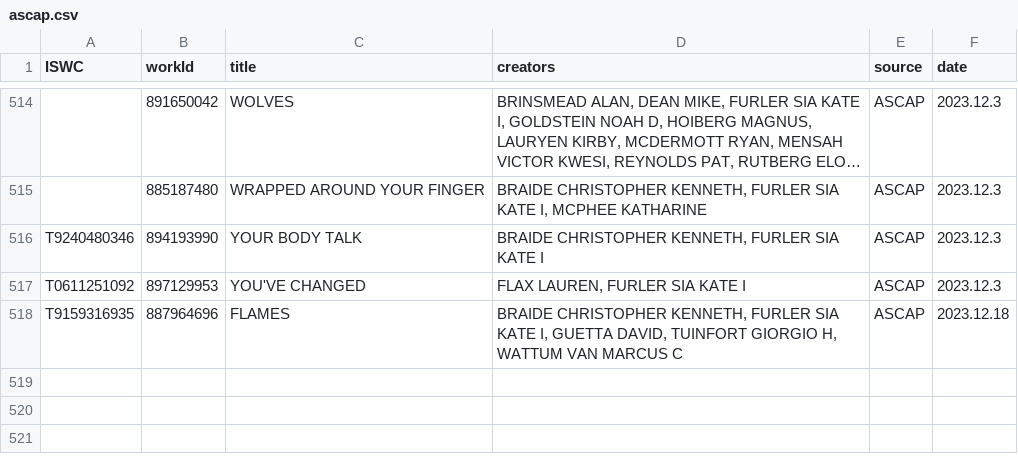
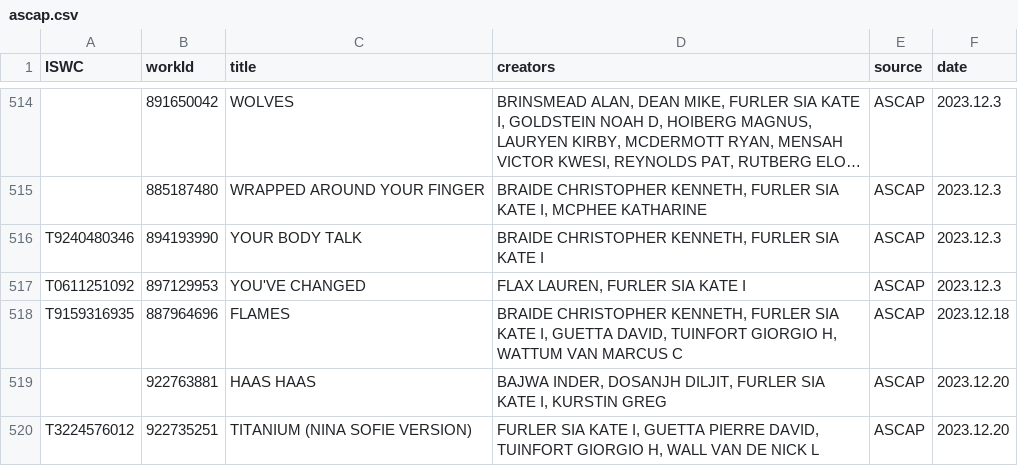
Before and after one commit to RogerBambinetti/PROs-scrapper-nodejs, a CSV file: logs/ascap.csv, drawn as a sheet; only a part is shown, gaps mark what is left out; long unchanged cells end in …; the diff names each change by its address in the sheet, - before the commit and + after, or states it on an @@ line.

Commit message:
add log

```diff
--- a/logs/ascap.csv
+++ b/logs/ascap.csv
+row 519:  | 922763881 | HAAS HAAS | BAJWA INDER, DOSANJH DILJIT, FURLER SIA KATE I, KURSTIN GREG | ASCAP | 2023.12.20
+row 520: T3224576012 | 922735251 | TITANIUM (NINA SOFIE VERSION) | FURLER SIA KATE I, GUETTA PIERRE DAVID, TUINFORT GIORGIO H, WALL VAN DE NICK L | ASCAP | 2023.12.20
```
